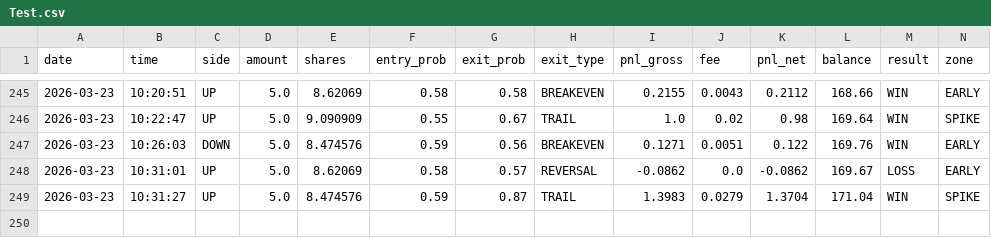
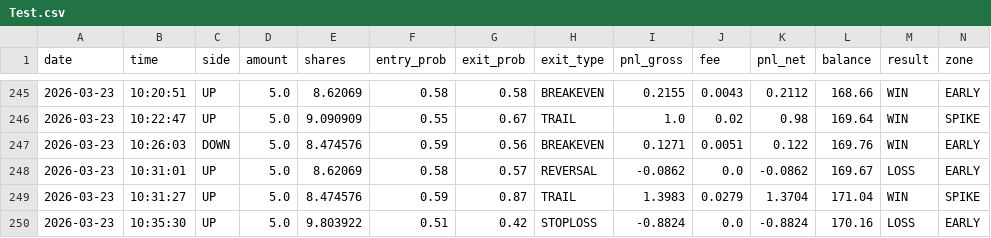
Before and after one commit to gutu99/bot-dashboard, a CSV file: Test.csv, drawn as a sheet; only a part is shown, gaps mark what is left out; rows hold the shown columns only; the diff names each change by its address in the sheet, - before the commit and + after, or states it on an @@ line.

```diff
--- a/Test.csv
+++ b/Test.csv
+row 250: 2026-03-23 | 10:35:30 | UP | 5.0 | 9.803922 | 0.51 | 0.42 | STOPLOSS | -0.8824 | 0.0 | -0.8824 | 170.16 | LOSS | EARLY
```
Also changed, not shown: Test1.csv.
